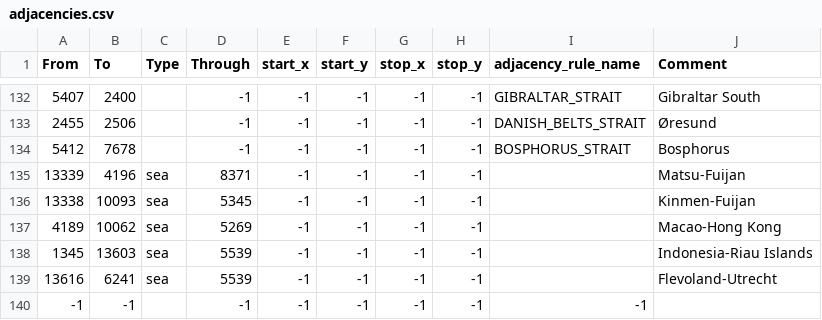
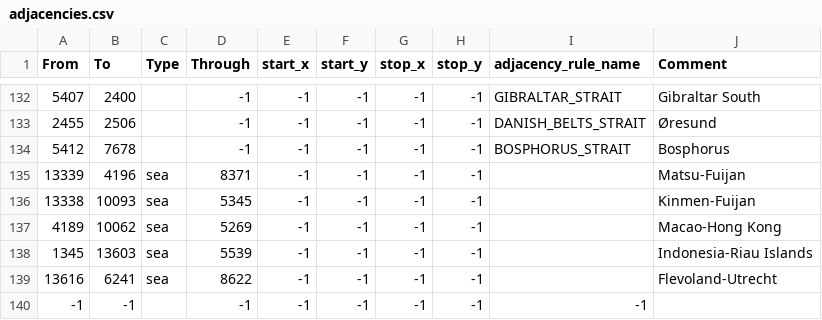
Before and after one commit to generalisofficial/tia2018, a CSV file: map/adjacencies.csv, drawn as a sheet; only a part is shown, gaps mark what is left out.

```diff
--- a/map/adjacencies.csv
+++ b/map/adjacencies.csv
@@ -138,3 +138,3 @@ From;To;Type;Through;start_x;start_y;stop_x;stop_y;adjacency_rule_name;Comment
 1345;13603;sea;5539;-1;-1;-1;-1;;Indonesia-Riau Islands
-13616;6241;sea;5539;-1;-1;-1;-1;;Flevoland-Utrecht
+13616;6241;sea;8622;-1;-1;-1;-1;;Flevoland-Utrecht
 -1;-1;;-1;-1;-1;-1;-1;-1
```
Also changed, not shown: 11 other files.
